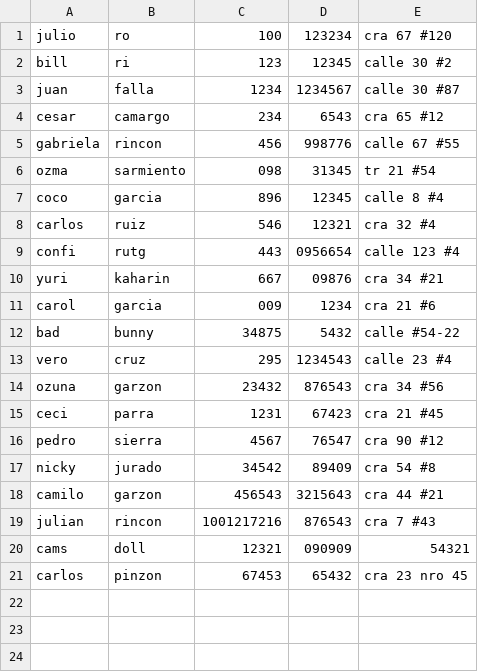
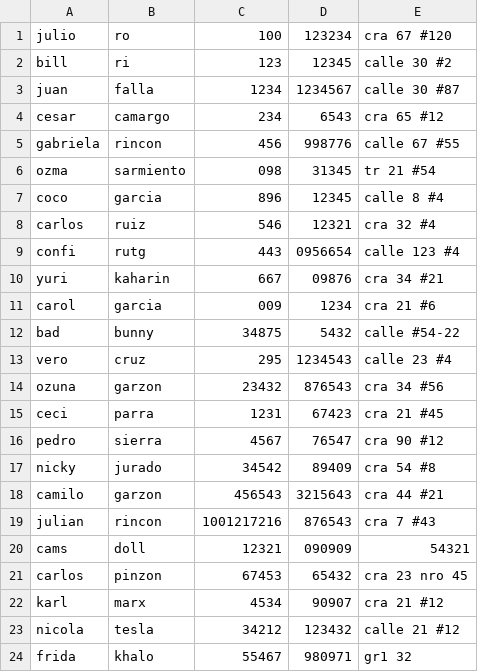
Before and after one commit to juliano-echo21/poo_2do, a CSV file: clientes.csv, drawn as a sheet; the diff names each change by its address in the sheet, - before the commit and + after, or states it on an @@ line.

```diff
--- a/clientes.csv
+++ b/clientes.csv
+row 22: karl | marx | 4534 | 90907 | cra 21 #12
+row 23: nicola | tesla | 34212 | 123432 | calle 21 #12
+row 24: frida | khalo | 55467 | 980971 | gr1 32
```
Also changed, not shown: 1 other file.
